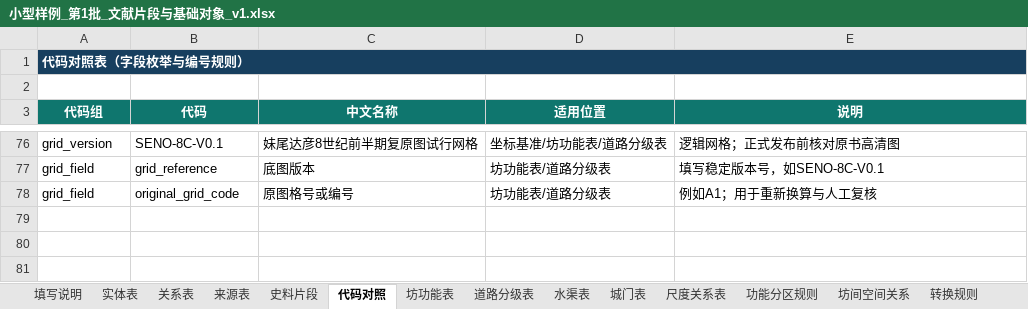
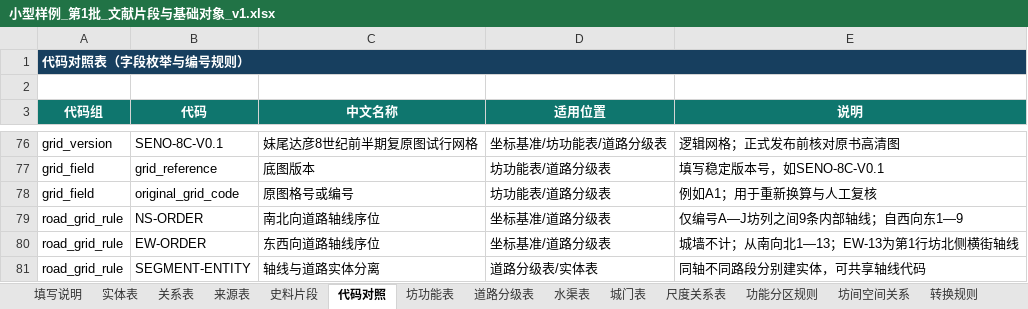
Before and after one commit to RIiiiiii-t/tang-changan-knowledge-graph, an Excel workbook: 05-Excel数据/小型样例_第1批_文献片段与基础对象_v1.xlsx, sheet 代码对照, drawn as a sheet; only a part is shown, gaps mark what is left out; values as stored, in another font and other column widths than the file's, no borders; the diff names each change by its address in the sheet, - before the commit and + after, or states it on an @@ line.

```diff
--- a/05-Excel数据/小型样例_第1批_文献片段与基础对象_v1.xlsx (sheet 代码对照)
+++ b/05-Excel数据/小型样例_第1批_文献片段与基础对象_v1.xlsx (sheet 代码对照)
+row 79: road_grid_rule | NS-ORDER | 南北向道路轴线序位 | 坐标基准/道路分级表 | 仅编号A—J坊列之间9条内部轴线；自西向东1—9
+row 80: road_grid_rule | EW-ORDER | 东西向道路轴线序位 | 坐标基准/道路分级表 | 城墙不计；从南向北1—13；EW-13为第1行坊北侧横街轴线
+row 81: road_grid_rule | SEGMENT-ENTITY | 轴线与道路实体分离 | 道路分级表/实体表 | 同轴不同路段分别建实体，可共享轴线代码
```
Also changed, not shown: sheet 道路分级表, sheet 填写说明, other sheet tabs, 00-项目总览/唐长安城知识图谱_项目进度看板.xlsx, 02-项目文档/唐长安城知识图谱录入模板_阶段二_v1.xlsx.
